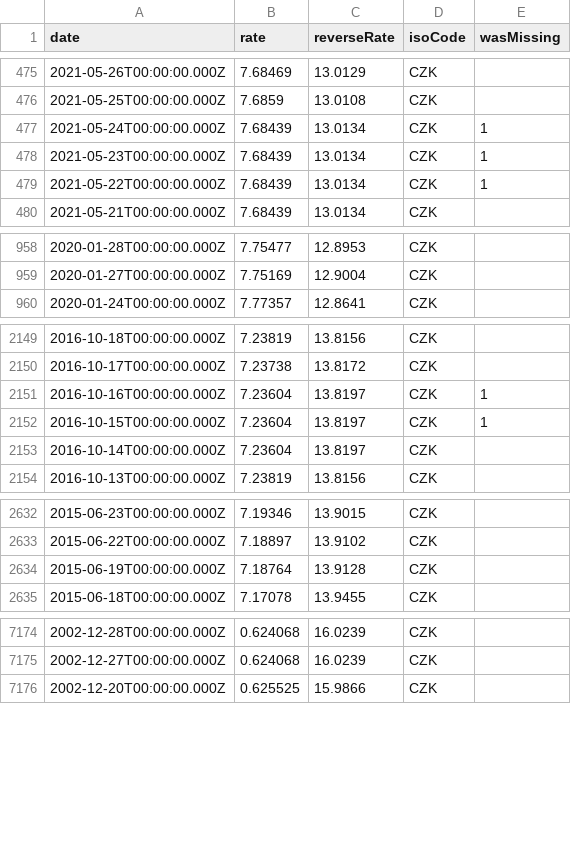
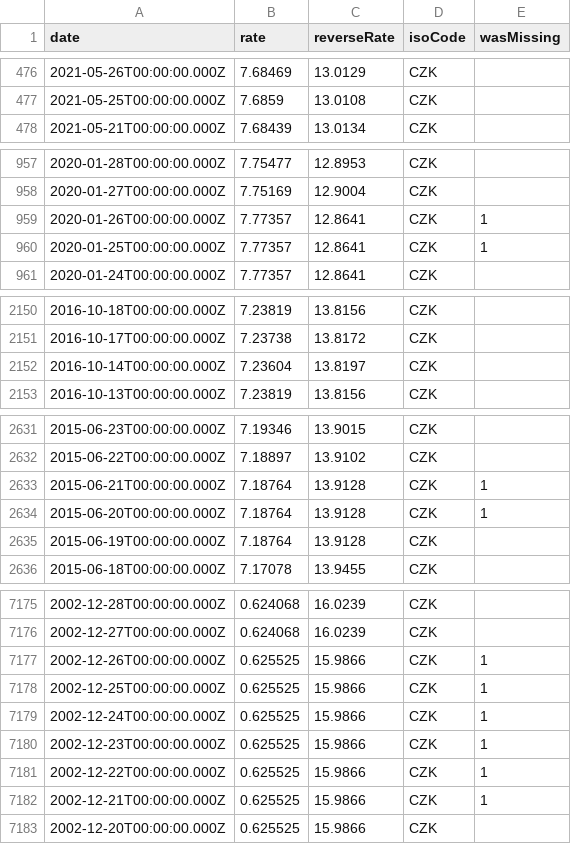
Before and after one commit to GeorgeSG/bnb-currency-exchange-rates, a CSV file: data/CZK.csv, drawn as a sheet; only a part is shown, gaps mark what is left out; the diff covers the shown part only.

```diff
--- a/data/CZK.csv
+++ b/data/CZK.csv
@@ -476,5 +477,2 @@
 "2021-05-25T00:00:00.000Z","7.6859","13.0108","CZK",
-"2021-05-24T00:00:00.000Z","7.68439","13.0134","CZK",1
-"2021-05-23T00:00:00.000Z","7.68439","13.0134","CZK",1
-"2021-05-22T00:00:00.000Z","7.68439","13.0134","CZK",1
 "2021-05-21T00:00:00.000Z","7.68439","13.0134","CZK",
@@ -959,2 +958,4 @@
 "2020-01-27T00:00:00.000Z","7.75169","12.9004","CZK",
+"2020-01-26T00:00:00.000Z","7.77357","12.8641","CZK",1
+"2020-01-25T00:00:00.000Z","7.77357","12.8641","CZK",1
 "2020-01-24T00:00:00.000Z","7.77357","12.8641","CZK",
@@ -2150,4 +2151,2 @@
 "2016-10-17T00:00:00.000Z","7.23738","13.8172","CZK",
-"2016-10-16T00:00:00.000Z","7.23604","13.8197","CZK",1
-"2016-10-15T00:00:00.000Z","7.23604","13.8197","CZK",1
 "2016-10-14T00:00:00.000Z","7.23604","13.8197","CZK",
@@ -2633,2 +2632,4 @@
 "2015-06-22T00:00:00.000Z","7.18897","13.9102","CZK",
+"2015-06-21T00:00:00.000Z","7.18764","13.9128","CZK",1
+"2015-06-20T00:00:00.000Z","7.18764","13.9128","CZK",1
 "2015-06-19T00:00:00.000Z","7.18764","13.9128","CZK",
@@ -7175,2 +7176,8 @@
 "2002-12-27T00:00:00.000Z","0.624068","16.0239","CZK",
+"2002-12-26T00:00:00.000Z","0.625525","15.9866","CZK",1
+"2002-12-25T00:00:00.000Z","0.625525","15.9866","CZK",1
+"2002-12-24T00:00:00.000Z","0.625525","15.9866","CZK",1
+"2002-12-23T00:00:00.000Z","0.625525","15.9866","CZK",1
+"2002-12-22T00:00:00.000Z","0.625525","15.9866","CZK",1
+"2002-12-21T00:00:00.000Z","0.625525","15.9866","CZK",1
 "2002-12-20T00:00:00.000Z","0.625525","15.9866","CZK",
```
Also changed, not shown: 7 added rows and 4 removed rows elsewhere in this file, data/HKD.csv, data/ISK.csv, 39 other files.
